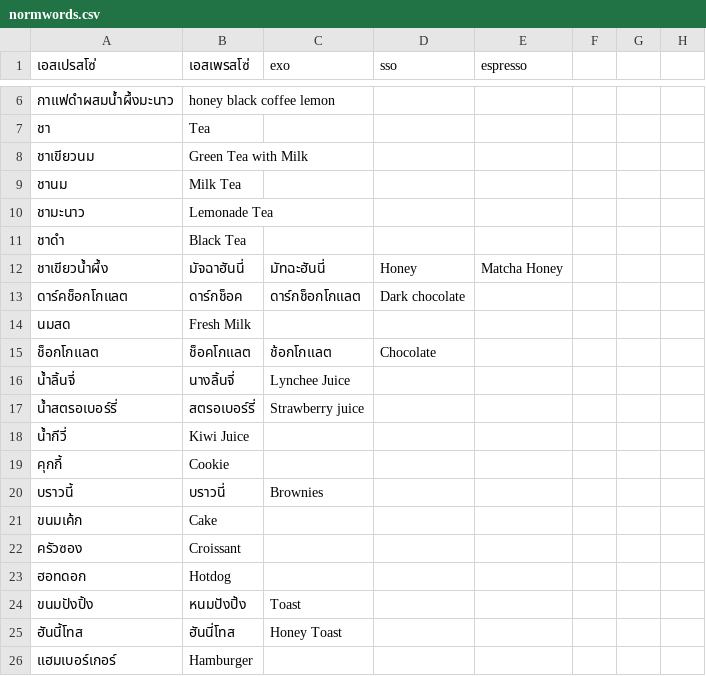
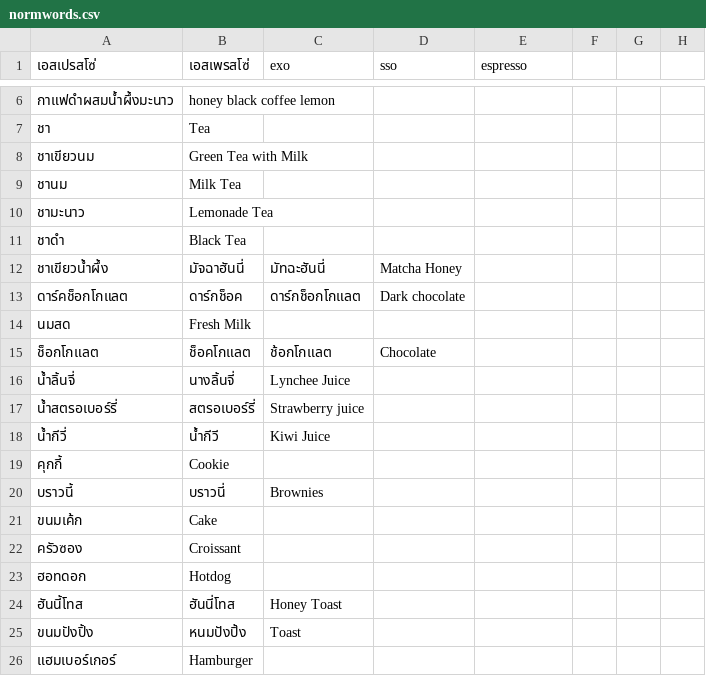
Before and after one commit to poklonas/sound_detect_for_coffee_shop, a CSV file: other_module/normwords.csv, drawn as a sheet; only a part is shown, gaps mark what is left out.

Commit message:
update words

```diff
--- a/other_module/normwords.csv
+++ b/other_module/normwords.csv
@@ -11,3 +11,3 @@
 ชาดำ,Black Tea
-ชาเขียวน้ำผึ้ง,มัจฉาฮันนี่,มัทฉะฮันนี่,Honey,Matcha Honey
+ชาเขียวน้ำผึ้ง,มัจฉาฮันนี่,มัทฉะฮันนี่,Matcha Honey
 ดาร์คช็อกโกแลต,ดาร์กช็อค,ดาร์กช็อกโกแลต,Dark chocolate
@@ -17,3 +17,3 @@
 น้ำสตรอเบอร์รี่,สตรอเบอร์รี่,Strawberry juice
-น้ำกีวี่,Kiwi Juice
+น้ำกีวี่,น้ํากีวี,Kiwi Juice
 คุกกี้,Cookie
@@ -23,4 +23,4 @@
 ฮอทดอก,Hotdog
+ฮันนี้โทส,ฮันนี่โทส,Honey Toast
 ขนมปังปิ้ง,หนมปังปิ้ง,Toast
-ฮันนี้โทส,ฮันนี่โทส,Honey Toast
 แฮมเบอร์เกอร์,Hamburger
```
